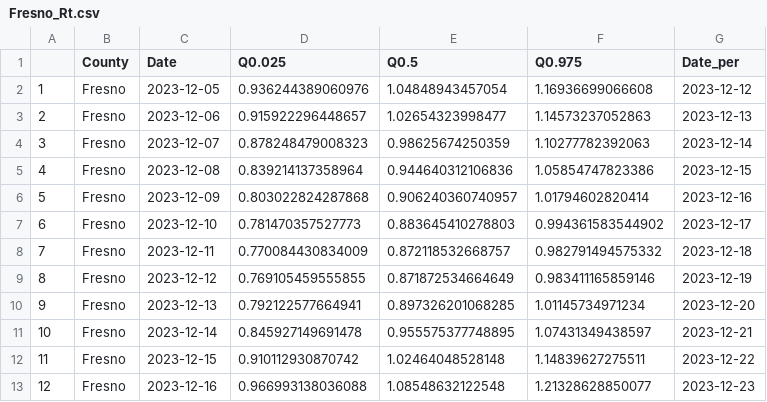
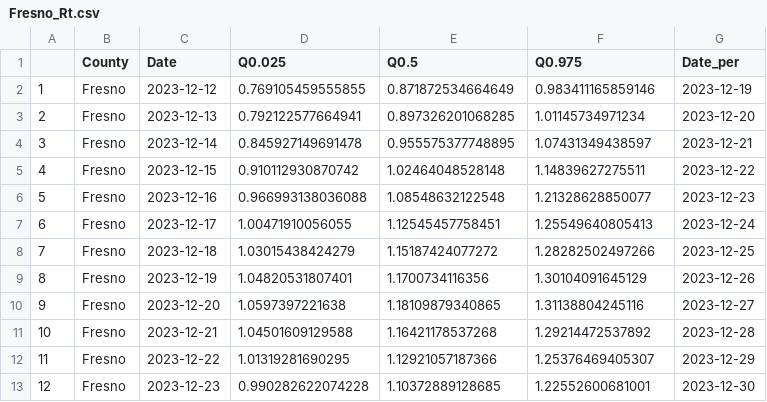
Before and after one commit to mdazatorres/Rt_COVID19_CA_counties_CALCAT, a CSV file: output_CALCAT/Fresno_Rt.csv, drawn as a sheet; only a part is shown; the shorter side is filled out with more unchanged rows; removed rows and columns are numbered as before the commit, all else as after; the diff names each change by its address in the sheet, - before the commit and + after, or states it on an @@ line.

```diff
--- a/output_CALCAT/Fresno_Rt.csv
+++ b/output_CALCAT/Fresno_Rt.csv
-row 2: 1 | Fresno | 2023-12-05 | 0.936244389060976 | 1.04848943457054 | 1.16936699066608 | 2023-12-12
-row 3: 2 | Fresno | 2023-12-06 | 0.915922296448657 | 1.02654323998477 | 1.14573237052863 | 2023-12-13
-row 4: 3 | Fresno | 2023-12-07 | 0.878248479008323 | 0.98625674250359 | 1.10277782392063 | 2023-12-14
-row 5: 4 | Fresno | 2023-12-08 | 0.839214137358964 | 0.944640312106836 | 1.05854747823386 | 2023-12-15
-row 6: 5 | Fresno | 2023-12-09 | 0.803022824287868 | 0.906240360740957 | 1.01794602820414 | 2023-12-16
-row 7: 6 | Fresno | 2023-12-10 | 0.781470357527773 | 0.883645410278803 | 0.994361583544902 | 2023-12-17
-row 8: 7 | Fresno | 2023-12-11 | 0.770084430834009 | 0.872118532668757 | 0.982791494575332 | 2023-12-18
@@ column A renumbered from row 2 down @@
```
Also changed, not shown: output_CALCAT/Del Norte_Rt.csv, output_CALCAT/Madera_Rt.csv, 35 other files.
